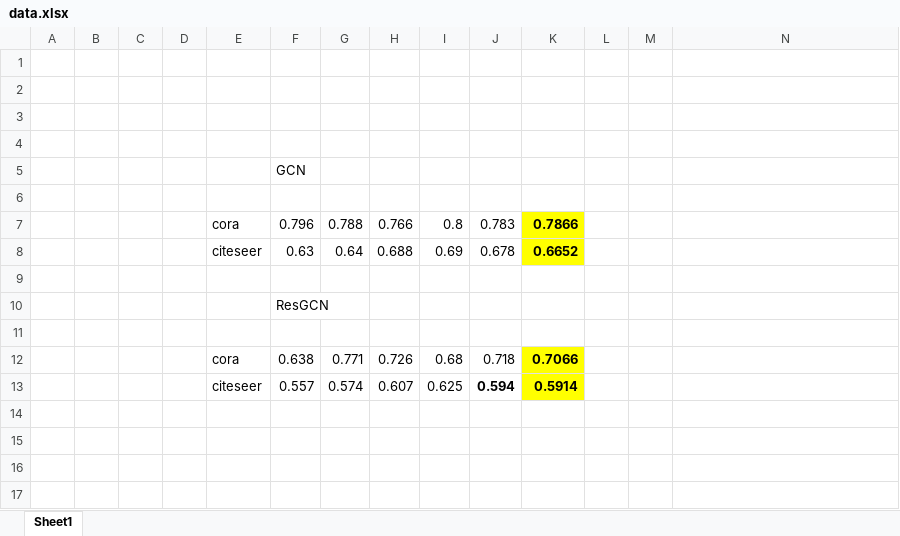
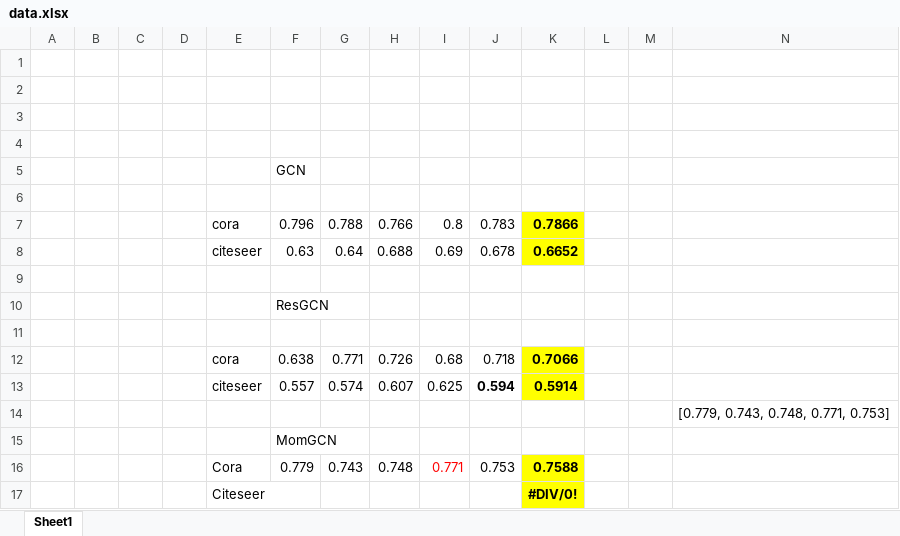
Before and after one commit to LawrenceKurowski/MRGraph, an Excel workbook: data.xlsx, sheet Sheet1, drawn as a sheet; values as stored, in another font and other column widths than the file's, no borders; the diff names each change by its address in the sheet, - before the commit and + after, or states it on an @@ line.

```diff
--- a/data.xlsx (sheet Sheet1)
+++ b/data.xlsx (sheet Sheet1)
+row 14:  |  |  |  |  |  |  |  |  |  |  |  |  | [0.779, 0.743, 0.748, 0.771, 0.753]
+row 15:  |  |  |  |  | MomGCN
+row 16:  |  |  |  | Cora | 0.779 | 0.743 | 0.748 | 0.771 | 0.753 | 0.7588
+row 17:  |  |  |  | Citeseer |  |  |  |  |  | #DIV/0!
```
Also changed, not shown: 4 other files.
